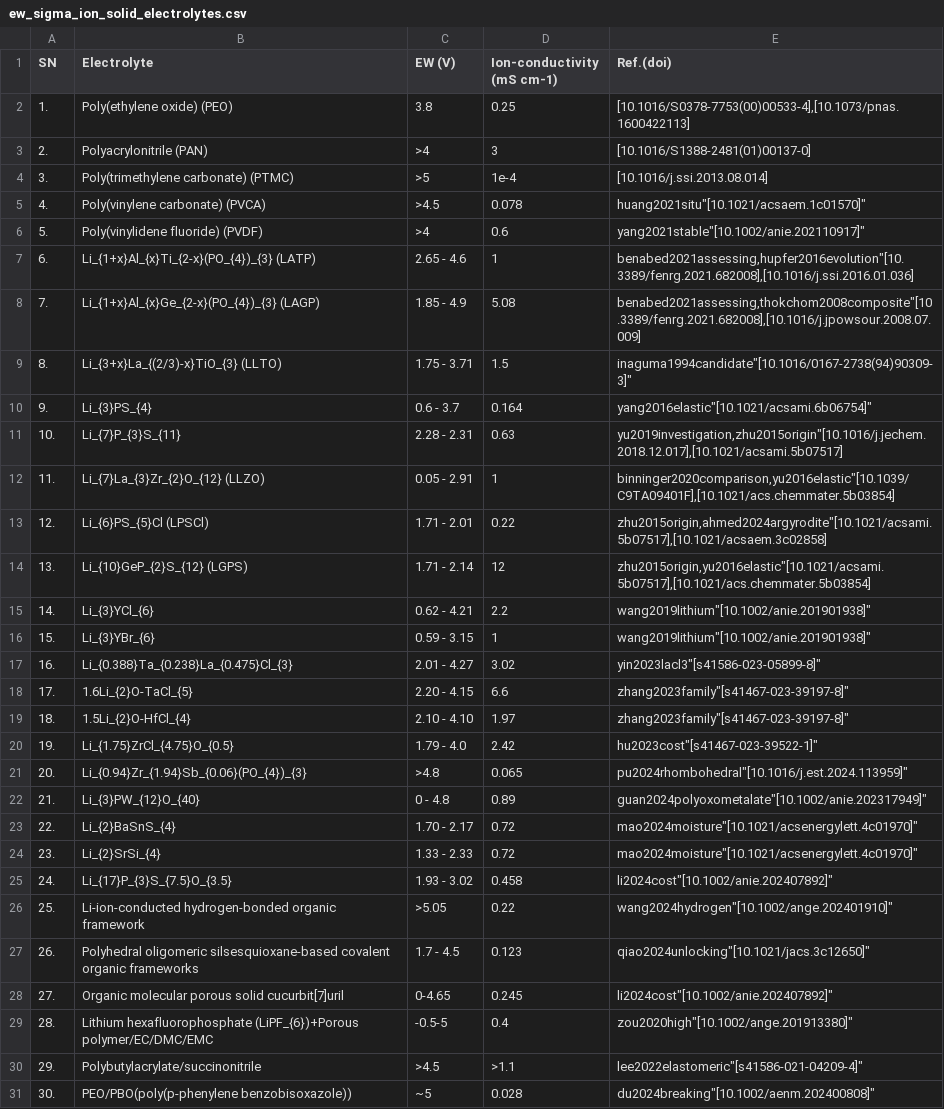
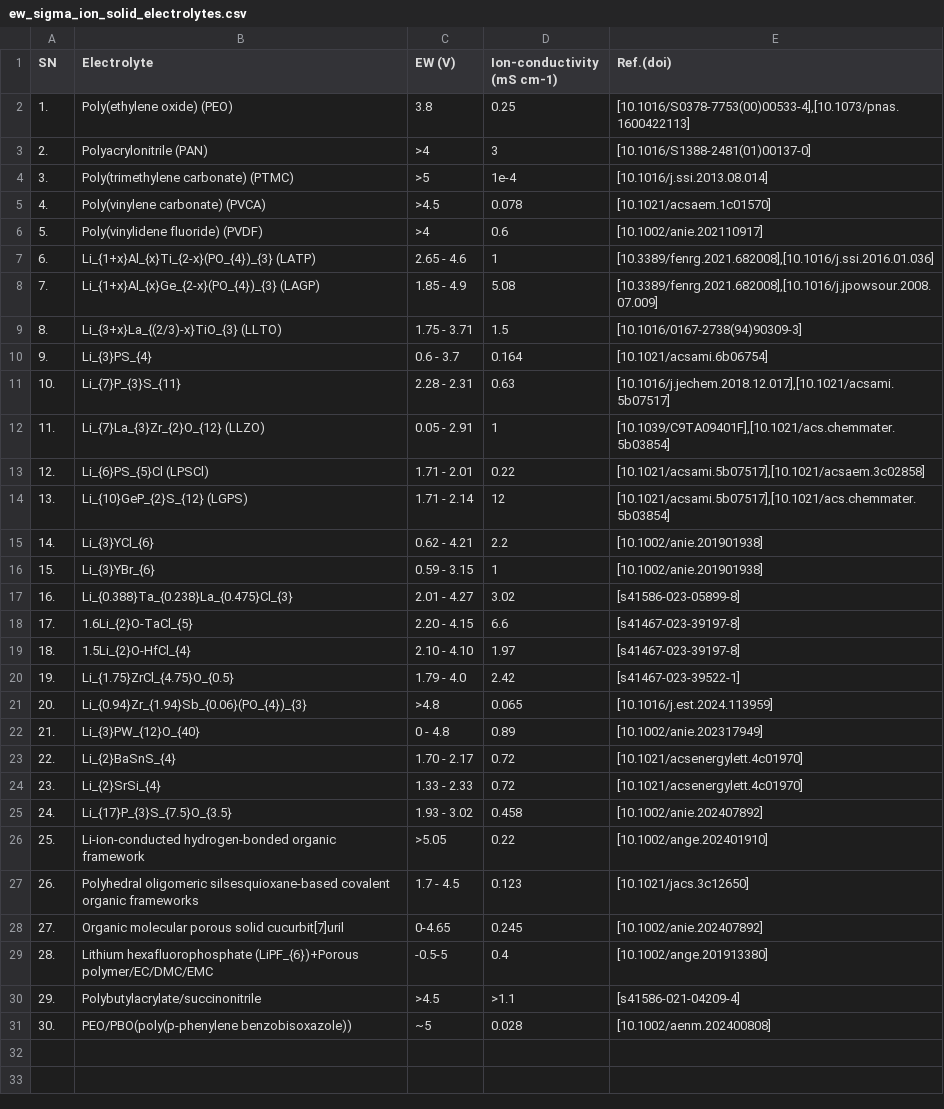
Before and after one commit to anilkunwar/dendritefree_interfaces2025, a CSV file: datasets/ew_sigma_ion_solid_electrolytes.csv, drawn as a sheet.

Commit message:
Fix formatting and reorder entries in CSV file
Reordered entries in the ew_sigma_ion_solid_electrolytes.csv file to correct formatting and ensure consistency.

```diff
--- a/datasets/ew_sigma_ion_solid_electrolytes.csv
+++ b/datasets/ew_sigma_ion_solid_electrolytes.csv
@@ -4,28 +4,28 @@ SN,Electrolyte,EW (V),Ion-conductivity (mS cm-1),Ref.(doi)
 3.,"Poly(trimethylene carbonate) (PTMC)",>5,1e-4,"[10.1016/j.ssi.2013.08.014]"
-4.,"Poly(vinylene carbonate) (PVCA)",>4.5,0.078,huang2021situ"[10.1021/acsaem.1c01570]"
-5.,"Poly(vinylidene fluoride) (PVDF)",>4,0.6,yang2021stable"[10.1002/anie.202110917]"
-6.,"Li_{1+x}Al_{x}Ti_{2-x}(PO_{4})_{3} (LATP)",2.65 - 4.6,1,"benabed2021assessing,hupfer2016evolution""[10.3389/fenrg.2021.682008],[10.1016/j.ssi.2016.01.036]"
-7.,"Li_{1+x}Al_{x}Ge_{2-x}(PO_{4})_{3} (LAGP)",1.85 - 4.9,5.08,"benabed2021assessing,thokchom2008composite""[10.3389/fenrg.2021.682008],[10.1016/j.jpowsour.2008.07.009]"
-8.,"Li_{3+x}La_{(2/3)-x}TiO_{3} (LLTO)",1.75 - 3.71,1.5,inaguma1994candidate"[10.1016/0167-2738(94)90309-3]"
-9.,"Li_{3}PS_{4}",0.6 - 3.7,0.164,yang2016elastic"[10.1021/acsami.6b06754]"
-10.,"Li_{7}P_{3}S_{11}",2.28 - 2.31,0.63,"yu2019investigation,zhu2015origin""[10.1016/j.jechem.2018.12.017],[10.1021/acsami.5b07517]"
-11.,"Li_{7}La_{3}Zr_{2}O_{12} (LLZO)",0.05 - 2.91,1,"binninger2020comparison,yu2016elastic""[10.1039/C9TA09401F],[10.1021/acs.chemmater.5b03854]"
-12.,"Li_{6}PS_{5}Cl (LPSCl)",1.71 - 2.01,0.22,"zhu2015origin,ahmed2024argyrodite""[10.1021/acsami.5b07517],[10.1021/acsaem.3c02858]"
-13.,"Li_{10}GeP_{2}S_{12} (LGPS)",1.71 - 2.14,12,"zhu2015origin,yu2016elastic""[10.1021/acsami.5b07517],[10.1021/acs.chemmater.5b03854]"
-14.,"Li_{3}YCl_{6}",0.62 - 4.21,2.2,wang2019lithium"[10.1002/anie.201901938]"
-15.,"Li_{3}YBr_{6}",0.59 - 3.15,1,wang2019lithium"[10.1002/anie.201901938]"
-16.,"Li_{0.388}Ta_{0.238}La_{0.475}Cl_{3}",2.01 - 4.27,3.02,yin2023lacl3"[s41586-023-05899-8]"
-17.,"1.6Li_{2}O-TaCl_{5}",2.20 - 4.15,6.6,zhang2023family"[s41467-023-39197-8]"
-18.,"1.5Li_{2}O-HfCl_{4}",2.10 - 4.10,1.97,zhang2023family"[s41467-023-39197-8]"
-19.,"Li_{1.75}ZrCl_{4.75}O_{0.5}",1.79 - 4.0,2.42,hu2023cost"[s41467-023-39522-1]"
-20.,"Li_{0.94}Zr_{1.94}Sb_{0.06}(PO_{4})_{3}",>4.8,0.065,pu2024rhombohedral"[10.1016/j.est.2024.113959]"
-21.,"Li_{3}PW_{12}O_{40}",0 - 4.8,0.89,guan2024polyoxometalate"[10.1002/anie.202317949]"
-22.,"Li_{2}BaSnS_{4}",1.70 - 2.17,0.72,mao2024moisture"[10.1021/acsenergylett.4c01970]"
-23.,"Li_{2}SrSi_{4}",1.33 - 2.33,0.72,mao2024moisture"[10.1021/acsenergylett.4c01970]"
-24.,"Li_{17}P_{3}S_{7.5}O_{3.5}",1.93 - 3.02,0.458,li2024cost"[10.1002/anie.202407892]"
-25.,"Li-ion-conducted hydrogen-bonded organic framework",>5.05,0.22,wang2024hydrogen"[10.1002/ange.202401910]"
-26.,"Polyhedral oligomeric silsesquioxane-based covalent organic frameworks",1.7 - 4.5,0.123,qiao2024unlocking"[10.1021/jacs.3c12650]"
-27.,"Organic molecular porous solid cucurbit[7]uril",0-4.65,0.245,li2024cost"[10.1002/anie.202407892]"
-28.,"Lithium hexafluorophosphate (LiPF_{6})+Porous polymer/EC/DMC/EMC",-0.5-5,0.4,zou2020high"[10.1002/ange.201913380]"
-29.,"Polybutylacrylate/succinonitrile",>4.5,>1.1,lee2022elastomeric"[s41586-021-04209-4]"
-30.,"PEO/PBO(poly(p-phenylene benzobisoxazole))",~5,0.028,du2024breaking"[10.1002/aenm.202400808]"
+4.,"Poly(vinylene carbonate) (PVCA)",>4.5,0.078,"[10.1021/acsaem.1c01570]"
+5.,"Poly(vinylidene fluoride) (PVDF)",>4,0.6,"[10.1002/anie.202110917]"
+6.,"Li_{1+x}Al_{x}Ti_{2-x}(PO_{4})_{3} (LATP)",2.65 - 4.6,1,"[10.3389/fenrg.2021.682008],[10.1016/j.ssi.2016.01.036]"
+7.,"Li_{1+x}Al_{x}Ge_{2-x}(PO_{4})_{3} (LAGP)",1.85 - 4.9,5.08,"[10.3389/fenrg.2021.682008],[10.1016/j.jpowsour.2008.07.009]"
+8.,"Li_{3+x}La_{(2/3)-x}TiO_{3} (LLTO)",1.75 - 3.71,1.5,"[10.1016/0167-2738(94)90309-3]"
+9.,"Li_{3}PS_{4}",0.6 - 3.7,0.164,"[10.1021/acsami.6b06754]"
+10.,"Li_{7}P_{3}S_{11}",2.28 - 2.31,0.63,"[10.1016/j.jechem.2018.12.017],[10.1021/acsami.5b07517]"
+11.,"Li_{7}La_{3}Zr_{2}O_{12} (LLZO)",0.05 - 2.91,1,"[10.1039/C9TA09401F],[10.1021/acs.chemmater.5b03854]"
+12.,"Li_{6}PS_{5}Cl (LPSCl)",1.71 - 2.01,0.22,"[10.1021/acsami.5b07517],[10.1021/acsaem.3c02858]"
+13.,"Li_{10}GeP_{2}S_{12} (LGPS)",1.71 - 2.14,12,"[10.1021/acsami.5b07517],[10.1021/acs.chemmater.5b03854]"
+14.,"Li_{3}YCl_{6}",0.62 - 4.21,2.2,"[10.1002/anie.201901938]"
+15.,"Li_{3}YBr_{6}",0.59 - 3.15,1,"[10.1002/anie.201901938]"
+16.,"Li_{0.388}Ta_{0.238}La_{0.475}Cl_{3}",2.01 - 4.27,3.02,"[s41586-023-05899-8]"
+17.,"1.6Li_{2}O-TaCl_{5}",2.20 - 4.15,6.6,"[s41467-023-39197-8]"
+18.,"1.5Li_{2}O-HfCl_{4}",2.10 - 4.10,1.97,"[s41467-023-39197-8]"
+19.,"Li_{1.75}ZrCl_{4.75}O_{0.5}",1.79 - 4.0,2.42,"[s41467-023-39522-1]"
+20.,"Li_{0.94}Zr_{1.94}Sb_{0.06}(PO_{4})_{3}",>4.8,0.065,"[10.1016/j.est.2024.113959]"
+21.,"Li_{3}PW_{12}O_{40}",0 - 4.8,0.89,"[10.1002/anie.202317949]"
+22.,"Li_{2}BaSnS_{4}",1.70 - 2.17,0.72,"[10.1021/acsenergylett.4c01970]"
+23.,"Li_{2}SrSi_{4}",1.33 - 2.33,0.72,"[10.1021/acsenergylett.4c01970]"
+24.,"Li_{17}P_{3}S_{7.5}O_{3.5}",1.93 - 3.02,0.458,"[10.1002/anie.202407892]"
+25.,"Li-ion-conducted hydrogen-bonded organic framework",>5.05,0.22,"[10.1002/ange.202401910]"
+26.,"Polyhedral oligomeric silsesquioxane-based covalent organic frameworks",1.7 - 4.5,0.123,"[10.1021/jacs.3c12650]"
+27.,"Organic molecular porous solid cucurbit[7]uril",0-4.65,0.245,"[10.1002/anie.202407892]"
+28.,"Lithium hexafluorophosphate (LiPF_{6})+Porous polymer/EC/DMC/EMC",-0.5-5,0.4,"[10.1002/ange.201913380]"
+29.,"Polybutylacrylate/succinonitrile",>4.5,>1.1,"[s41586-021-04209-4]"
+30.,"PEO/PBO(poly(p-phenylene benzobisoxazole))",~5,0.028,"[10.1002/aenm.202400808]"
```
